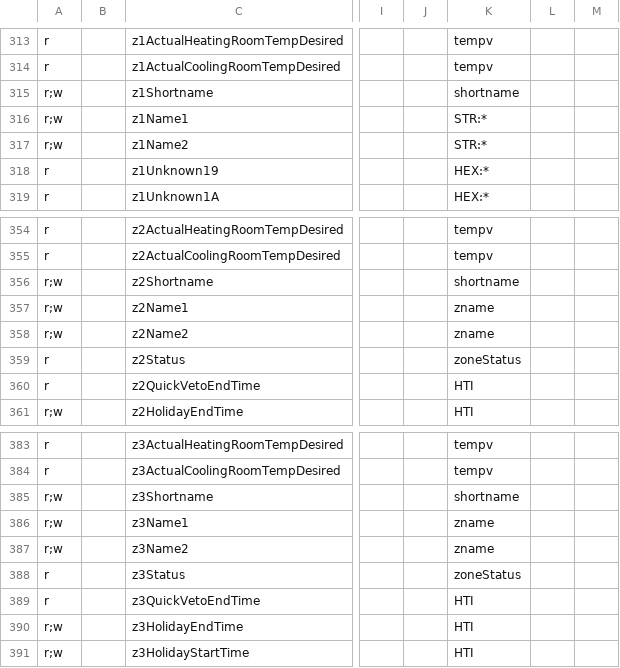
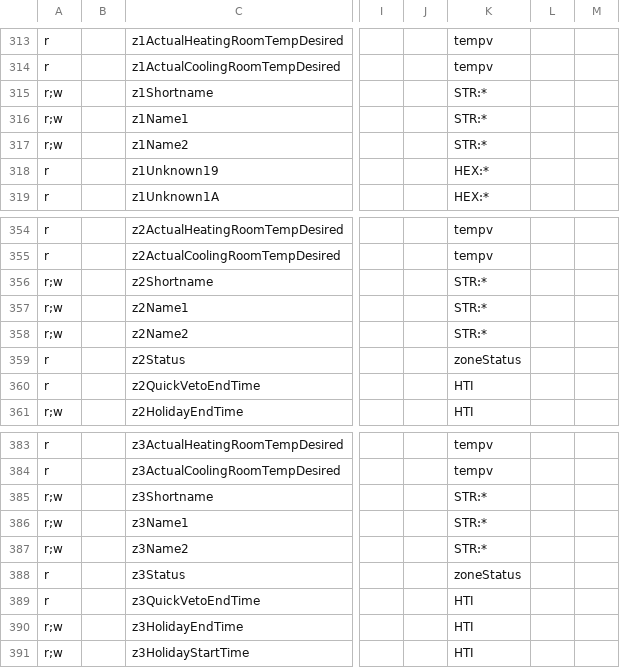
Before and after one commit to stadid/ebusd-configuration, a CSV file: ebusd-2.1.x/en/vaillant/15.ctlv2.csv, drawn as a sheet; only a part is shown, gaps mark what is left out; the diff names each change by its address in the sheet, - before the commit and + after, or states it on an @@ line.

Commit message:
15.ctlv2.csv update: changed type of z2Name1, z2Name2 and z3Name1, z3Name2 to STR:* to avoid errors raised when these strings have no data

```diff
--- a/ebusd-2.1.x/en/vaillant/15.ctlv2.csv
+++ b/ebusd-2.1.x/en/vaillant/15.ctlv2.csv
-K315: shortname
+K315: STR:*
-K356: shortname
+K356: STR:*
-K357:K358: zname
+K357:K358: STR:*
-K385: shortname
+K385: STR:*
-K386:K387: zname
+K386:K387: STR:*
```
